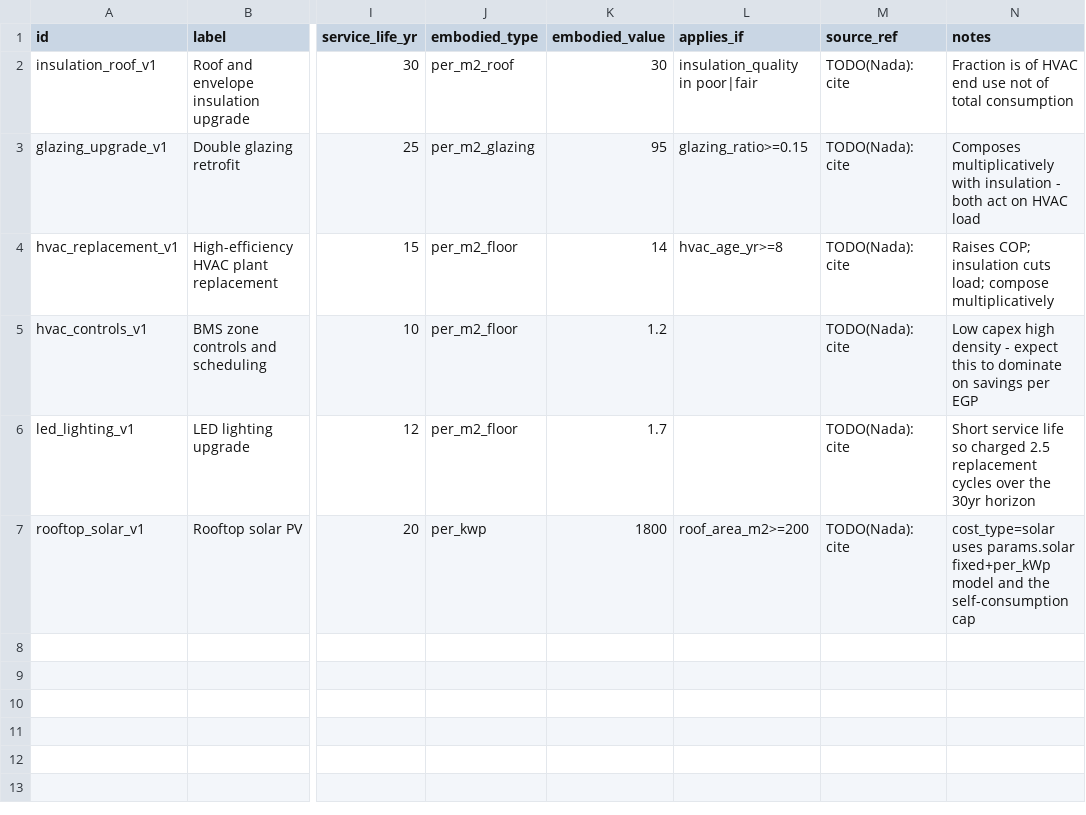
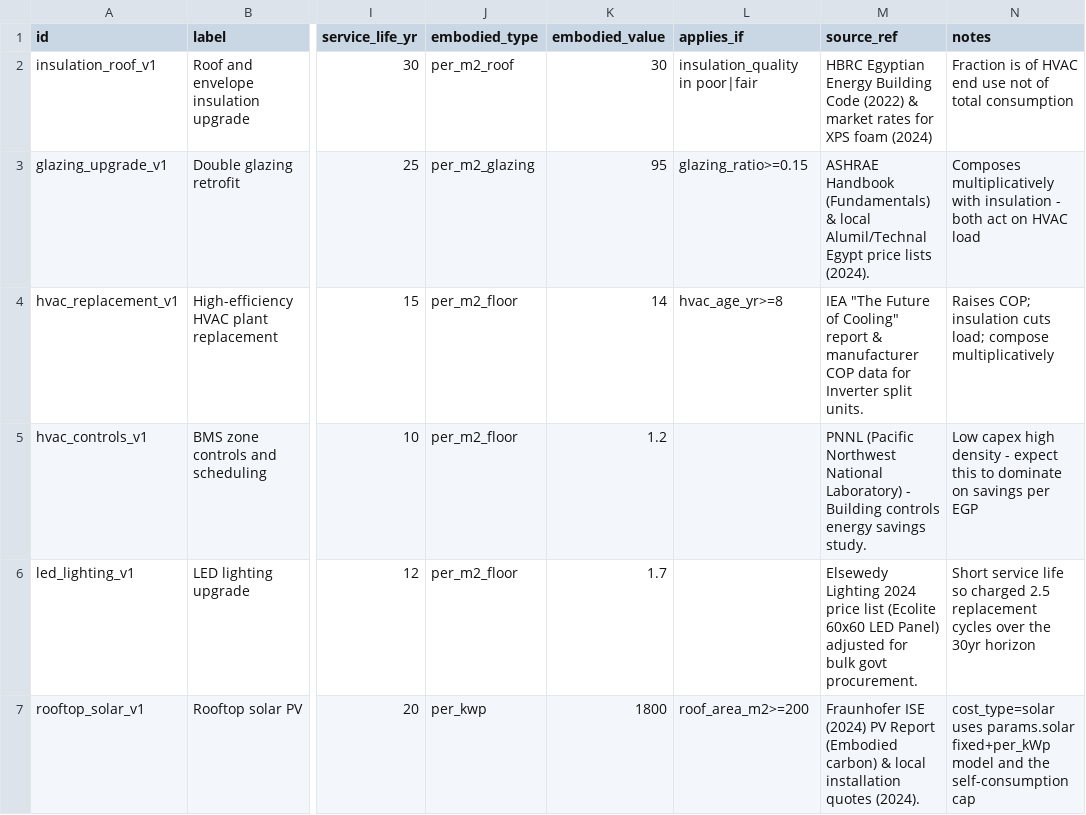
Before and after one commit to AhmadEbaid001/EcoForge, a CSV file: data/catalog.csv, drawn as a sheet; only a part is shown, gaps mark what is left out; the diff names each change by its address in the sheet, - before the commit and + after, or states it on an @@ line.

Commit message:
Cite every catalog rate; close the DATA claim
Nada returned sourced references for the six catalog rows and for four of the
parameters. The catalog rows go in as they arrived: no number changed, only the
source_ref column, so no published figure moves.

Two of her parameter changes are NOT adopted. She proposes 0.563 for the grid
emission factor (Ember 2024) and 2.34 for the tariff (EgyptERA, Sept 2024).
Both change their numbers, and every carbon and money figure in the paper, the
README and the screens is computed from them - +25% and +26% respectively. They
are recorded in params.yaml as pending proposals with what each citation still
needs, so that re-measuring the paper happens once, deliberately, rather than as
a side effect of a data update. The rescaled TOU profile for 0.563 is written
down beside them: the 24 values are scaled to average the flat factor, and
changing one without the other means the same building gets two different
answers depending on which objective is selected.

The TOU marginal profile remains the one uncited input in the project.

DATA now passes, so it stops being a known-open claim and becomes a blocking
one - a row that loses its source fails the run instead of being counted as a
documented exception. That flips two API assertions that asserted the catalog
had uncited rows, and the harness test that asserted the claim was known-open;
the non-empty path is still covered against a synthetic catalog.

Claims: 13 pass, 0 failed, 0 known-open, 1 fixture-only skip.
Tests: 465 passed, 15 skipped. Coverage 80.72%.

```diff
--- a/data/catalog.csv
+++ b/data/catalog.csv
-M2 (source_ref): TODO(Nada): cite
+M2 (source_ref): HBRC Egyptian Energy Building Code (2022) & market rates for XPS foam (2024)
-M3 (source_ref): TODO(Nada): cite
+M3 (source_ref): ASHRAE Handbook (Fundamentals) & local Alumil/Technal Egypt price lists (2024).
-M4 (source_ref): TODO(Nada): cite
+M4 (source_ref): IEA "The Future of Cooling" report & manufacturer COP data for Inverter split units.
-M5 (source_ref): TODO(Nada): cite
+M5 (source_ref): PNNL (Pacific Northwest National Laboratory) - Building controls energy savings study.
-M6 (source_ref): TODO(Nada): cite
+M6 (source_ref): Elsewedy Lighting 2024 price list (Ecolite 60x60 LED Panel) adjusted for bulk govt procurement.
-M7 (source_ref): TODO(Nada): cite
+M7 (source_ref): Fraunhofer ISE (2024) PV Report (Embodied carbon) & local installation quotes (2024).
```
Also changed, not shown: 8 other files.
